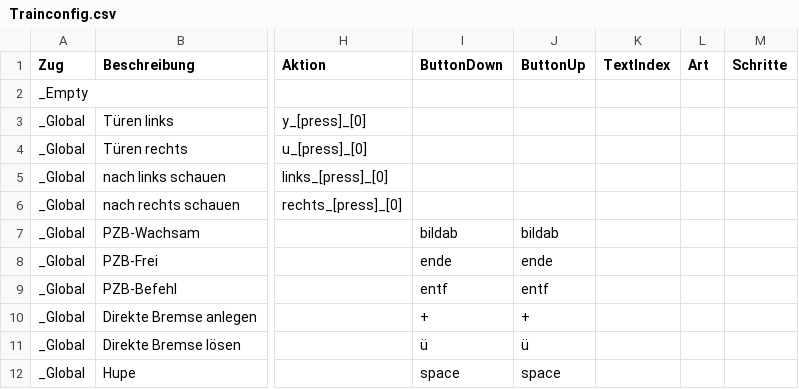
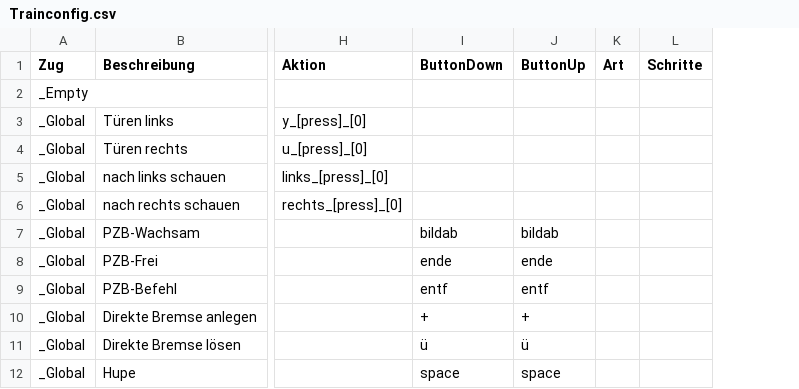
Before and after one commit to DerJantob/TSW2_Controller, a CSV file: TSW2_Controller/Trainconfig.csv, drawn as a sheet; only a part is shown, gaps mark what is left out; the diff names each change by its address in the sheet, - before the commit and + after, or states it on an @@ line.

```diff
--- a/TSW2_Controller/Trainconfig.csv
+++ b/TSW2_Controller/Trainconfig.csv
-column K (TextIndex), empty
```
Also changed, not shown: 2 other files.
